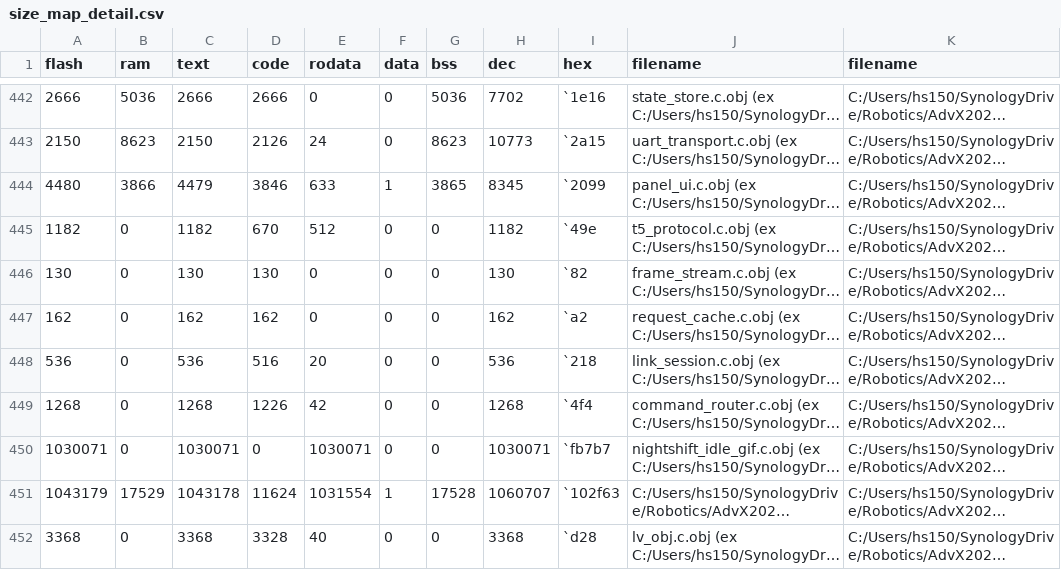
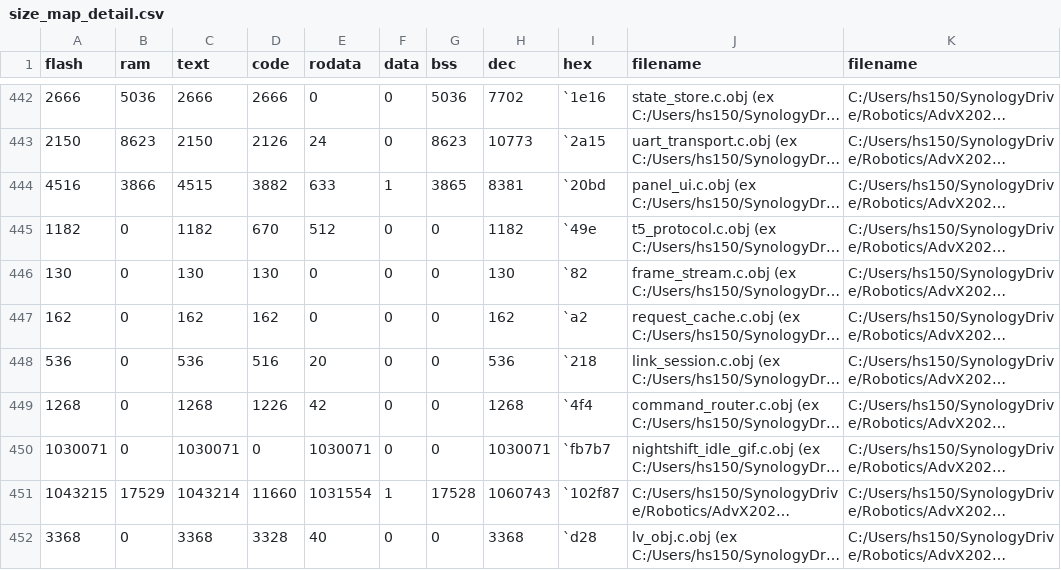
Before and after one commit to hs150521/nightshift-t5, a CSV file: .build/bin/debug/bk7258_ap/size_map_detail.csv, drawn as a sheet; only a part is shown, gaps mark what is left out; long unchanged cells end in …; the diff names each change by its address in the sheet, - before the commit and + after, or states it on an @@ line.

```diff
--- a/.build/bin/debug/bk7258_ap/size_map_detail.csv
+++ b/.build/bin/debug/bk7258_ap/size_map_detail.csv
-A444 (flash): 4480
+A444 (flash): 4516
-C444 (text): 4479
+C444 (text): 4515
-D444 (code): 3846
+D444 (code): 3882
-H444 (dec): 8345
+H444 (dec): 8381
-I444 (hex): `2099
+I444 (hex): `20bd
-A451 (flash): 1043179
+A451 (flash): 1043215
-C451 (text): 1043178
+C451 (text): 1043214
-D451 (code): 11624
+D451 (code): 11660
-H451 (dec): 1060707
+H451 (dec): 1060743
-I451 (hex): `102f63
+I451 (hex): `102f87
```
Also changed, not shown: .build/bin/debug/bk7258_ap/size_map_total.csv, dist/nightshift-t5_1.0.0/debug/bk7258_ap/size_map_detail.csv, 29 other files.
